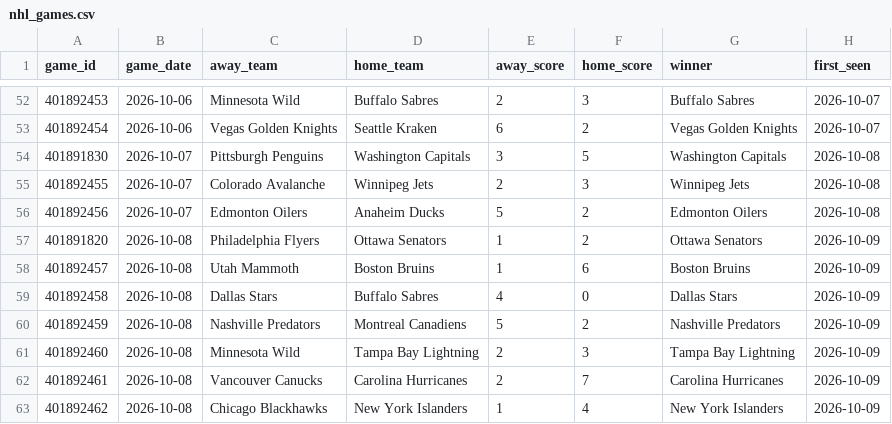
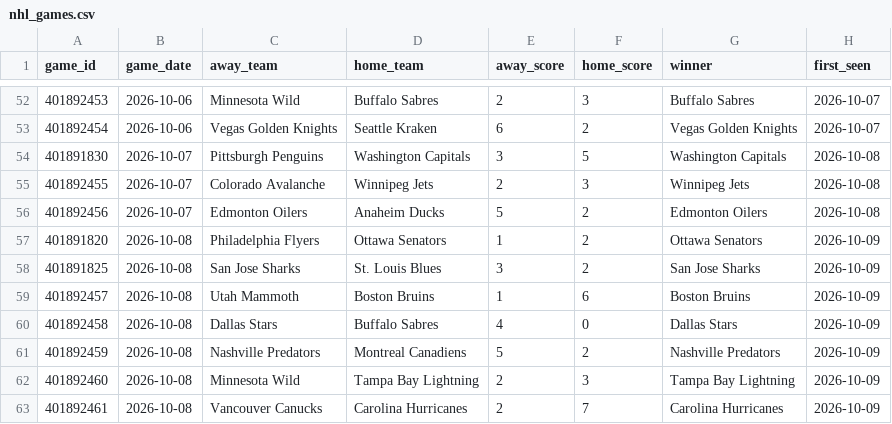
Before and after one commit to mfradkin2/sports-predictions, a CSV file: history/nhl_games.csv, drawn as a sheet; only a part is shown, gaps mark what is left out; the shorter side is filled out with more unchanged rows.

```diff
--- a/history/nhl_games.csv
+++ b/history/nhl_games.csv
@@ -57,2 +57,3 @@ game_id,game_date,away_team,home_team,away_score,home_score,winner,first_seen
 401891820,2026-10-08,Philadelphia Flyers,Ottawa Senators,1,2,Ottawa Senators,2026-10-09
+401891825,2026-10-08,San Jose Sharks,St. Louis Blues,3,2,San Jose Sharks,2026-10-09
 401892457,2026-10-08,Utah Mammoth,Boston Bruins,1,6,Boston Bruins,2026-10-09
```
Also changed, not shown: history/nfl_games.csv, history/nfl_ledger.csv, 34 other files.
